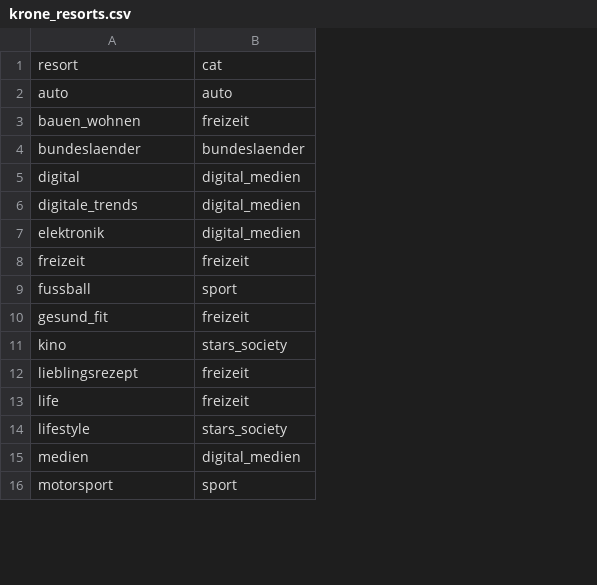
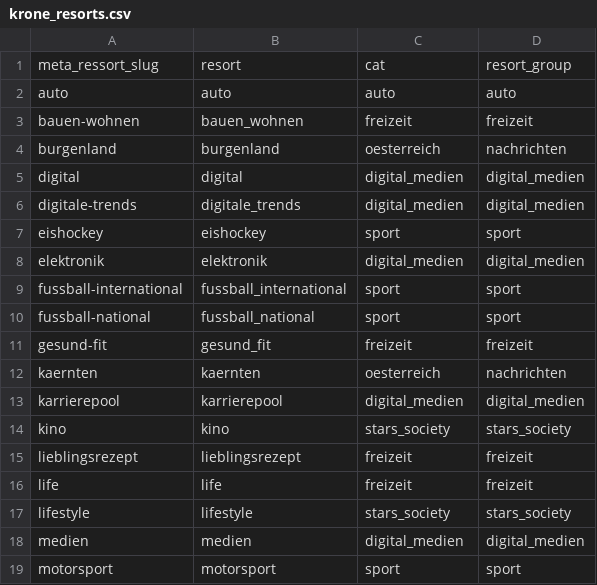
Before and after one commit to AFortyTwo/media42, a CSV file: data/krone_resorts.csv, drawn as a sheet; only a part is shown; removed rows and columns are numbered as before the commit, all else as after; the diff covers the shown part only; the diff names each change by its address in the sheet, - before the commit and + after, or states it on an @@ line.

```diff
--- a/data/krone_resorts.csv
+++ b/data/krone_resorts.csv
+column A, rows 1-3: meta_ressort_slug | auto | bauen-wohnen; rows 5-6: digital | digitale-trends; row 8: elektronik; rows 10-11: fussball-national | gesund-fit; rows 14-19: kino | lieblingsrezept | life | lifestyle | medien | motorsport
+column D, rows 1-3: resort_group | auto | freizeit; rows 5-6: digital_medien | digital_medien; row 8: digital_medien; rows 10-11: sport | freizeit; rows 14-19: stars_society | freizeit | freizeit | stars_society | digital_medien | sport
-row 4: bundeslaender | bundeslaender
+row 4: burgenland | burgenland | oesterreich | nachrichten
+row 7: eishockey | eishockey | sport | sport
-row 8: freizeit | freizeit
+row 9: fussball-international | fussball_international | sport | sport
-B10: fussball
+B10: fussball_national
+row 12: kaernten | kaernten | oesterreich | nachrichten
+row 13: karrierepool | karrierepool | digital_medien | digital_medien
```
Also changed, not shown: 20 added rows and 1 removed row elsewhere in this file, 8 other files.
